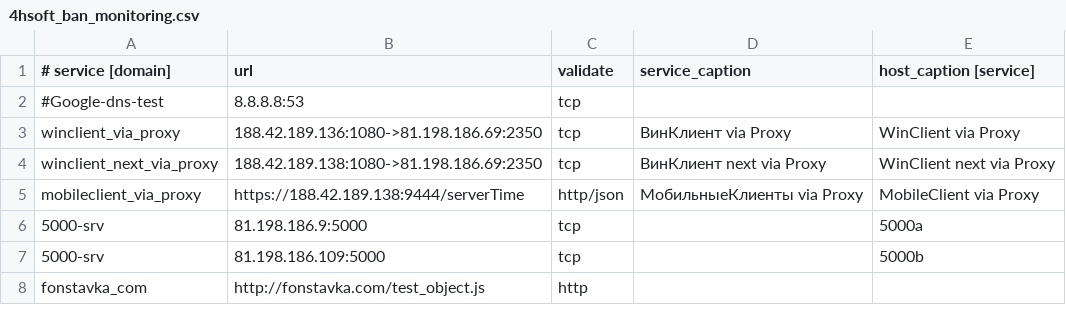
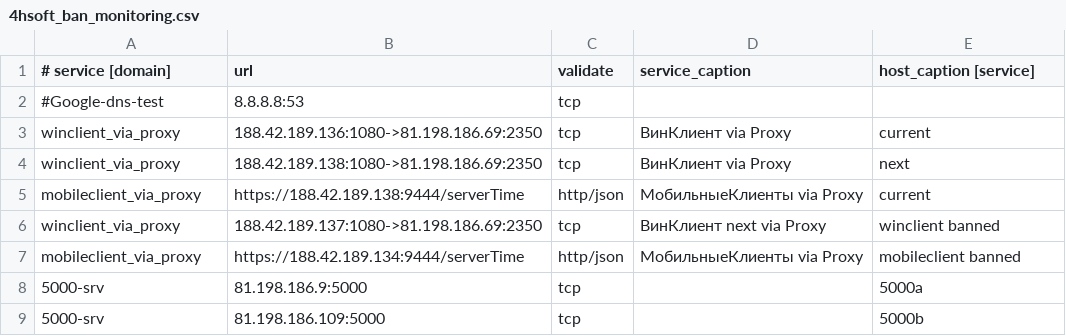
Before and after one commit to fbcloudstuff/apps, a CSV file: ban-monitoring/4hsoft_ban_monitoring.csv, drawn as a sheet; only a part is shown; the shorter side is filled out with more unchanged rows.

Commit message:
update ban-monitoring.csv

```diff
--- a/ban-monitoring/4hsoft_ban_monitoring.csv
+++ b/ban-monitoring/4hsoft_ban_monitoring.csv
@@ -2,5 +2,7 @@
 #Google-dns-test;8.8.8.8:53;tcp;;
-winclient_via_proxy;188.42.189.136:1080->81.198.186.69:2350;tcp;ВинКлиент via Proxy;WinClient via Proxy
-winclient_next_via_proxy;188.42.189.138:1080->81.198.186.69:2350;tcp;ВинКлиент next via Proxy;WinClient next via Proxy
-mobileclient_via_proxy;https://188.42.189.138:9444/serverTime;http/json;МобильныеКлиенты via Proxy;MobileClient via Proxy
+winclient_via_proxy;188.42.189.136:1080->81.198.186.69:2350;tcp;ВинКлиент via Proxy;current
+winclient_via_proxy;188.42.189.138:1080->81.198.186.69:2350;tcp;ВинКлиент via Proxy;next
+mobileclient_via_proxy;https://188.42.189.138:9444/serverTime;http/json;МобильныеКлиенты via Proxy;current
+winclient_via_proxy;188.42.189.137:1080->81.198.186.69:2350;tcp;ВинКлиент next via Proxy;winclient banned
+mobileclient_via_proxy;https://188.42.189.134:9444/serverTime;http/json;МобильныеКлиенты via Proxy;mobileclient banned
 5000-srv;81.198.186.9:5000;tcp;;5000a
```
